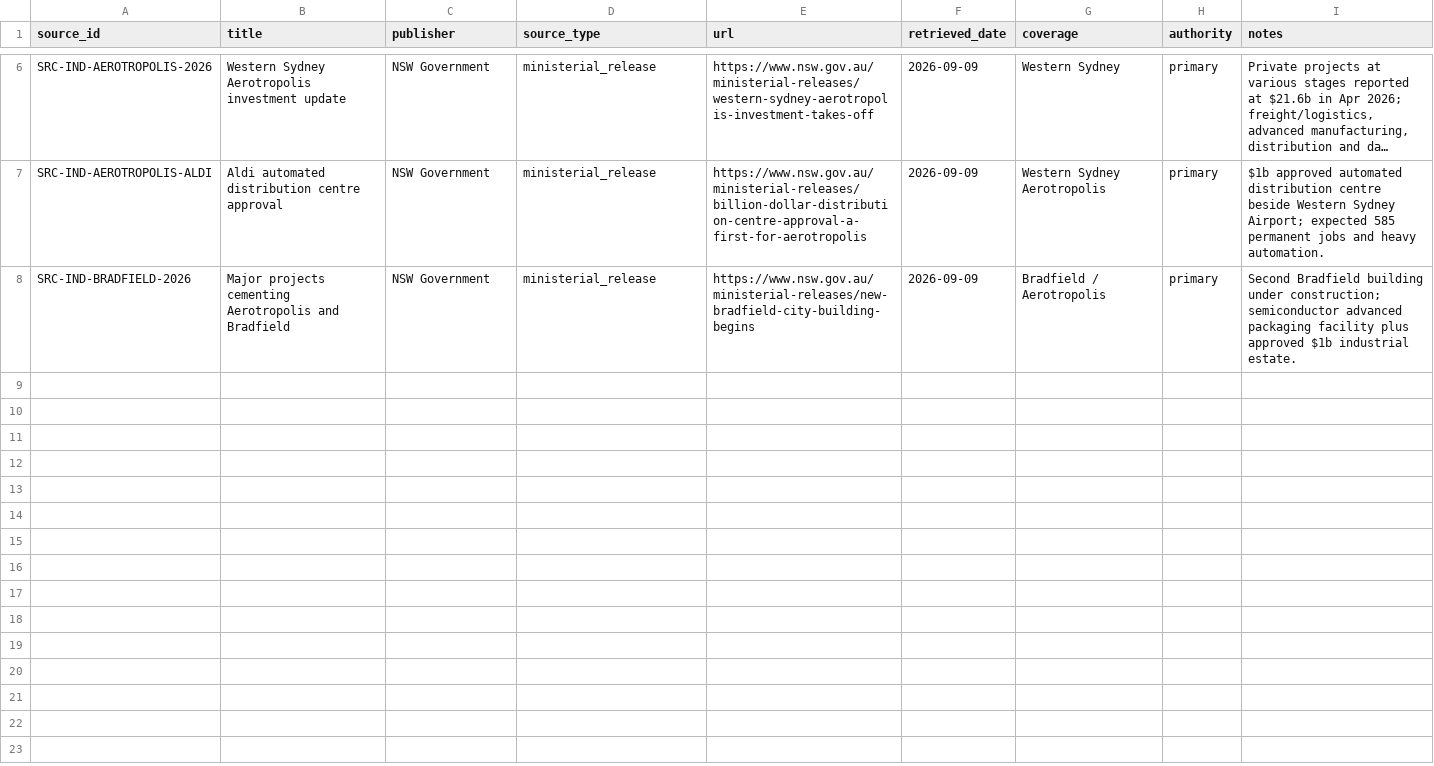
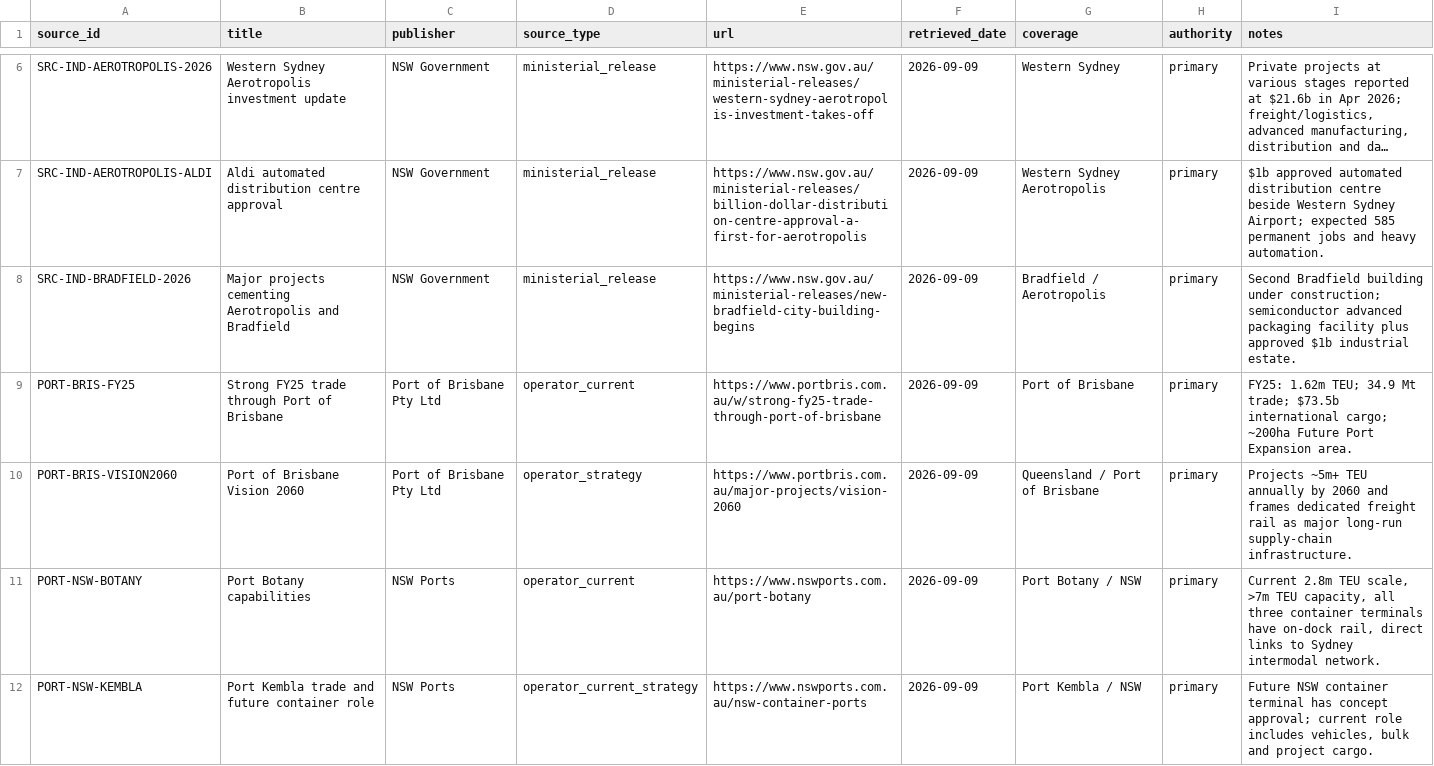
Before and after one commit to thilliam/VECA-2075, a CSV file: domains/industry/research/source_register.csv, drawn as a sheet; only a part is shown, gaps mark what is left out; long unchanged cells end in …; the diff covers the shown part only.

Commit message:
Add east-coast port catchments and expand intermodal coverage (#20)
* Industry: add east-coast port catchment systems

* Industry: register primary port and intermodal sources

* Transport: expand Sydney intermodal terminal coverage

* Industry: document port catchment findings

* Assurance: declare port catchment ingestion batch

* Assurance: apply port catchment ingestion batch

* Assurance: register port catchment dataset

* Assurance: remove one-shot port workflow

---------

Co-authored-by: VECA assurance bot <actions@users.noreply.github.com>

```diff
--- a/domains/industry/research/source_register.csv
+++ b/domains/industry/research/source_register.csv
@@ -8 +8,5 @@ SRC-IND-AEROTROPOLIS-ALDI,Aldi automated distribution centre approval,NSW Govern
 SRC-IND-BRADFIELD-2026,Major projects cementing Aerotropolis and Bradfield,NSW Government,ministerial_release,https://www.nsw.gov.au/ministerial-releases/new-bradfield-city-building-begins,2026-09-09,Bradfield / Aerotropolis,primary,"Second Bradfield building under construction; semiconductor advanced packaging facility plus approved $1b industrial estate."
+PORT-BRIS-FY25,Strong FY25 trade through Port of Brisbane,Port of Brisbane Pty Ltd,operator_current,https://www.portbris.com.au/w/strong-fy25-trade-through-port-of-brisbane,2026-09-09,Port of Brisbane,primary,"FY25: 1.62m TEU; 34.9 Mt trade; $73.5b international cargo; ~200ha Future Port Expansion area."
+PORT-BRIS-VISION2060,Port of Brisbane Vision 2060,Port of Brisbane Pty Ltd,operator_strategy,https://www.portbris.com.au/major-projects/vision-2060,2026-09-09,Queensland / Port of Brisbane,primary,"Projects ~5m+ TEU annually by 2060 and frames dedicated freight rail as major long-run supply-chain infrastructure."
+PORT-NSW-BOTANY,Port Botany capabilities,NSW Ports,operator_current,https://www.nswports.com.au/port-botany,2026-09-09,Port Botany / NSW,primary,"Current 2.8m TEU scale, >7m TEU capacity, all three container terminals have on-dock rail, direct links to Sydney intermodal network."
+PORT-NSW-KEMBLA,Port Kembla trade and future container role,NSW Ports,operator_current_strategy,https://www.nswports.com.au/nsw-container-ports,2026-09-09,Port Kembla / NSW,primary,"Future NSW container terminal has concept approval; current role includes vehicles, bulk and project cargo."
```
Also changed, not shown: 9 added rows elsewhere in this file, data/derived/transport/intermodal_terminals_seed.csv, 6 other files.
